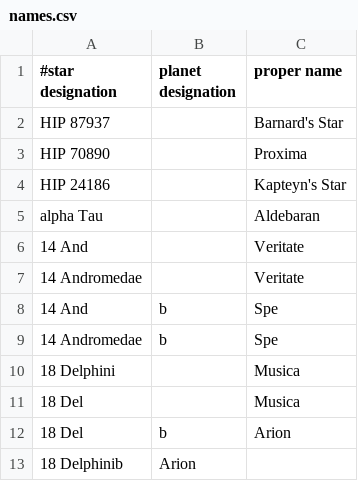
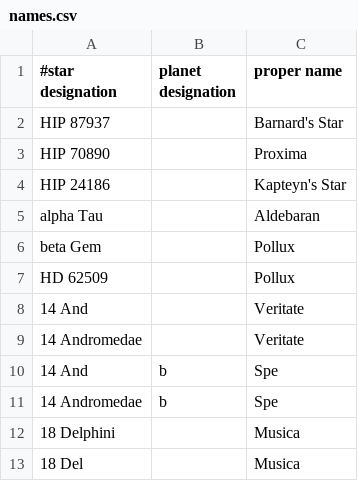
Before and after one commit to Stellarium/stellarium-data, a CSV file: exoplanets/names.csv, drawn as a sheet; only a part is shown; the shorter side is filled out with more unchanged rows; the diff names each change by its address in the sheet, - before the commit and + after, or states it on an @@ line.

Commit message:
Updated tool to creating an exoplanets caralog

```diff
--- a/exoplanets/names.csv
+++ b/exoplanets/names.csv
+row 6: beta Gem |  | Pollux
+row 7: HD 62509 |  | Pollux
```
Also changed, not shown: 1 other file.
